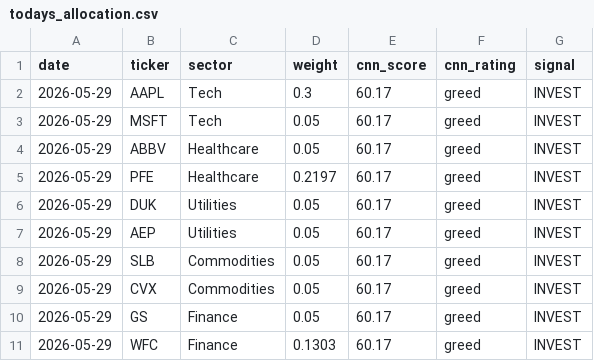
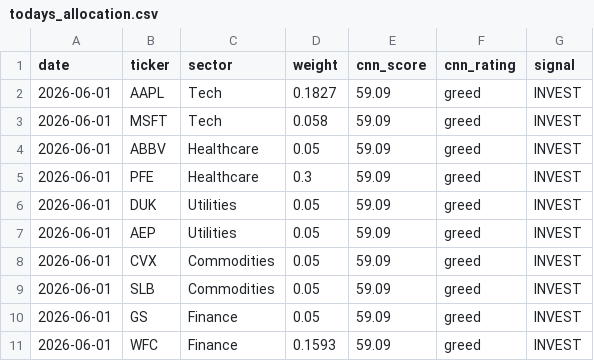
Before and after one commit to vkv23001/portfolio-optimization, a CSV file: outputs/todays_allocation.csv, drawn as a sheet.

```diff
--- a/outputs/todays_allocation.csv
+++ b/outputs/todays_allocation.csv
@@ -1,11 +1,11 @@
 date,ticker,sector,weight,cnn_score,cnn_rating,signal
-2026-05-29,AAPL,Tech,0.3,60.17,greed,INVEST
-2026-05-29,MSFT,Tech,0.05,60.17,greed,INVEST
-2026-05-29,ABBV,Healthcare,0.05,60.17,greed,INVEST
-2026-05-29,PFE,Healthcare,0.2197,60.17,greed,INVEST
-2026-05-29,DUK,Utilities,0.05,60.17,greed,INVEST
-2026-05-29,AEP,Utilities,0.05,60.17,greed,INVEST
-2026-05-29,SLB,Commodities,0.05,60.17,greed,INVEST
-2026-05-29,CVX,Commodities,0.05,60.17,greed,INVEST
-2026-05-29,GS,Finance,0.05,60.17,greed,INVEST
-2026-05-29,WFC,Finance,0.1303,60.17,greed,INVEST
+2026-06-01,AAPL,Tech,0.1827,59.09,greed,INVEST
+2026-06-01,MSFT,Tech,0.058,59.09,greed,INVEST
+2026-06-01,ABBV,Healthcare,0.05,59.09,greed,INVEST
+2026-06-01,PFE,Healthcare,0.3,59.09,greed,INVEST
+2026-06-01,DUK,Utilities,0.05,59.09,greed,INVEST
+2026-06-01,AEP,Utilities,0.05,59.09,greed,INVEST
+2026-06-01,CVX,Commodities,0.05,59.09,greed,INVEST
+2026-06-01,SLB,Commodities,0.05,59.09,greed,INVEST
+2026-06-01,GS,Finance,0.05,59.09,greed,INVEST
+2026-06-01,WFC,Finance,0.1593,59.09,greed,INVEST
```
Also changed, not shown: outputs/portfolio_values.csv, outputs/summary.csv, 5 other files.
